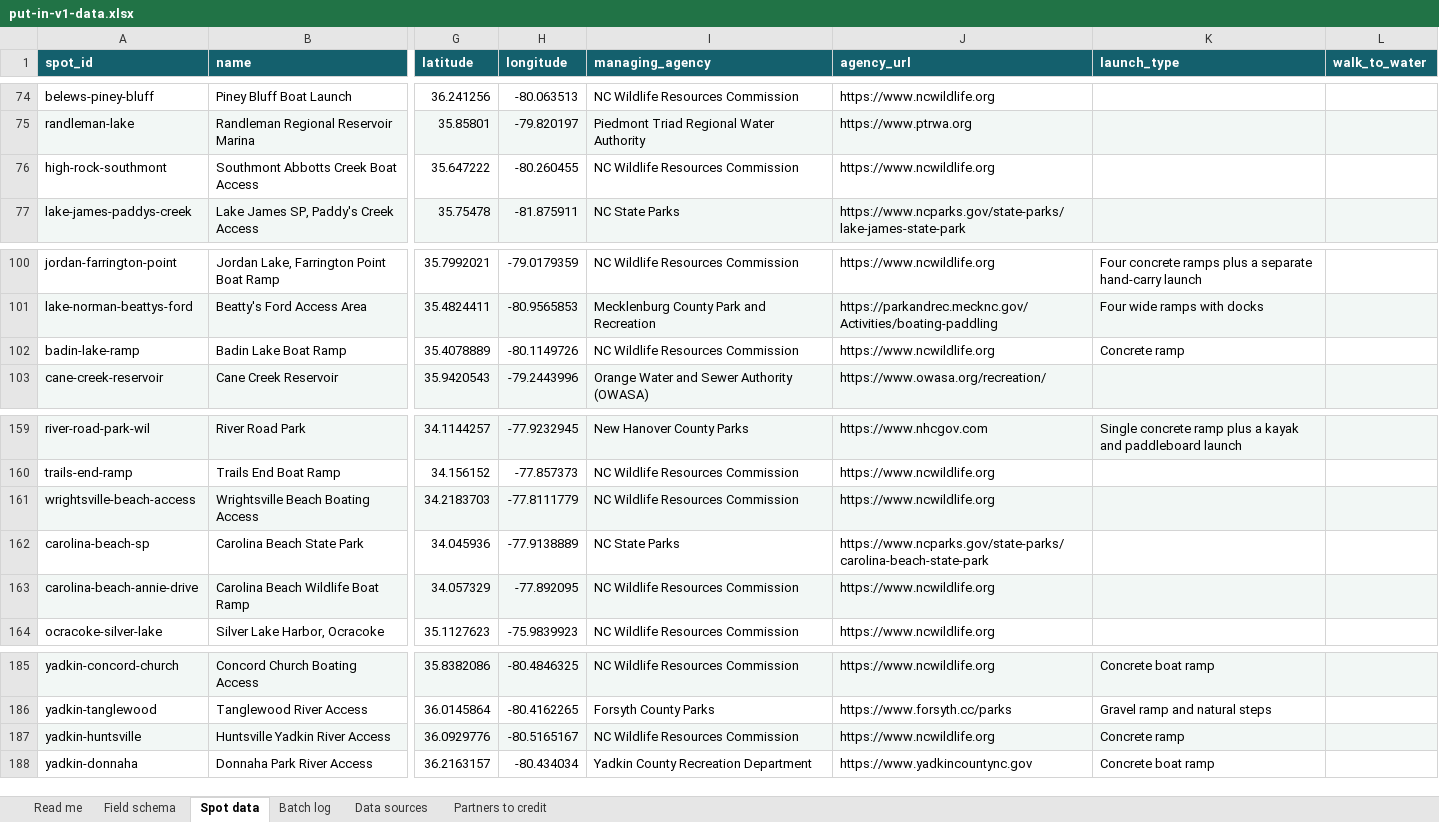
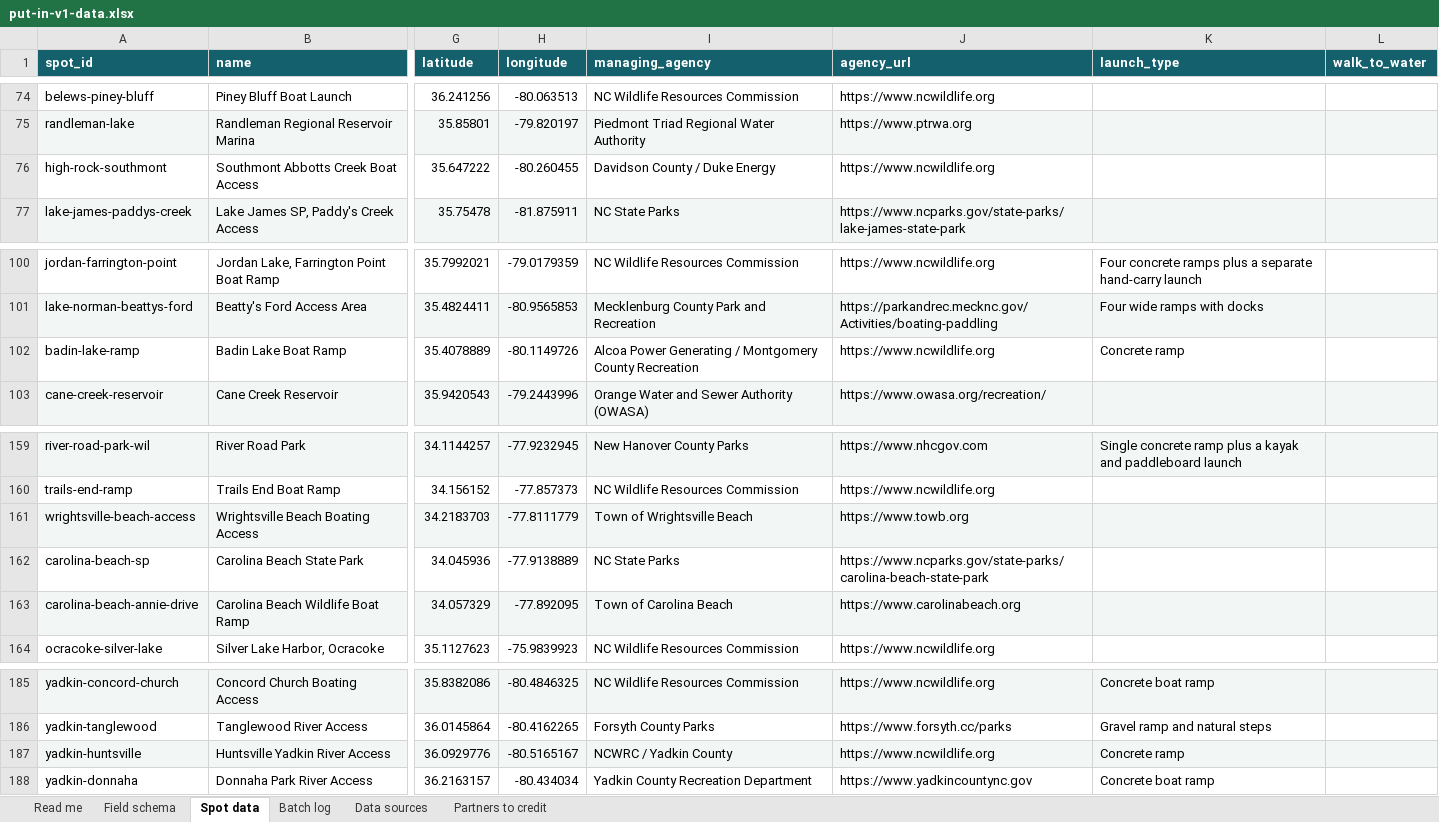
Before and after one commit to cmnordt-collab/put-in, an Excel workbook: put-in-v1-data.xlsx, sheet Spot data, drawn as a sheet; only a part is shown, gaps mark what is left out; values as stored, in another font and other column widths than the file's, no borders; the diff names each change by its address in the sheet, - before the commit and + after, or states it on an @@ line.

```diff
--- a/put-in-v1-data.xlsx (sheet Spot data)
+++ b/put-in-v1-data.xlsx (sheet Spot data)
-I76 (managing_agency): NC Wildlife Resources Commission
+I76 (managing_agency): Davidson County / Duke Energy
-I102 (managing_agency): NC Wildlife Resources Commission
+I102 (managing_agency): Alcoa Power Generating / Montgomery County Recreation
-I161 (managing_agency): NC Wildlife Resources Commission
+I161 (managing_agency): Town of Wrightsville Beach
-J161 (agency_url): https://www.ncwildlife.org
+J161 (agency_url): https://www.towb.org
-I163 (managing_agency): NC Wildlife Resources Commission
+I163 (managing_agency): Town of Carolina Beach
-J163 (agency_url): https://www.ncwildlife.org
+J163 (agency_url): https://www.carolinabeach.org
-I187 (managing_agency): NC Wildlife Resources Commission
+I187 (managing_agency): NCWRC / Yadkin County
```
Also changed, not shown: 1 other file.
